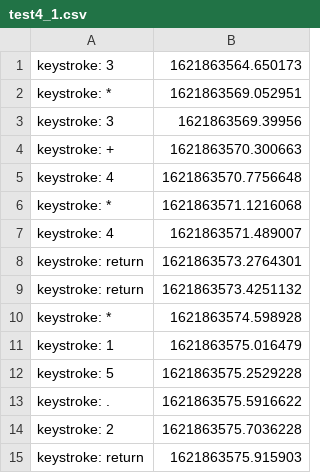
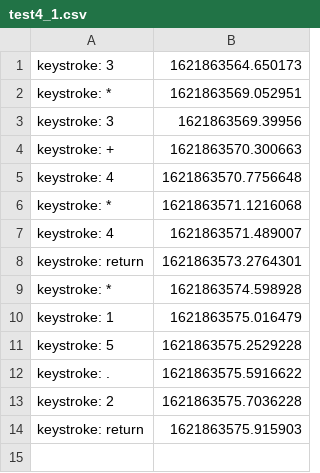
Before and after one commit to ITT-21SS-UR/assignment6-modellinginteraction-bb6, a CSV file: report/test_data/test4_1.csv, drawn as a sheet; the diff names each change by its address in the sheet, - before the commit and + after, or states it on an @@ line.

Commit message:
testdata upd

```diff
--- a/report/test_data/test4_1.csv
+++ b/report/test_data/test4_1.csv
-row 9: keystroke: return | 1621863573.4251132
```
